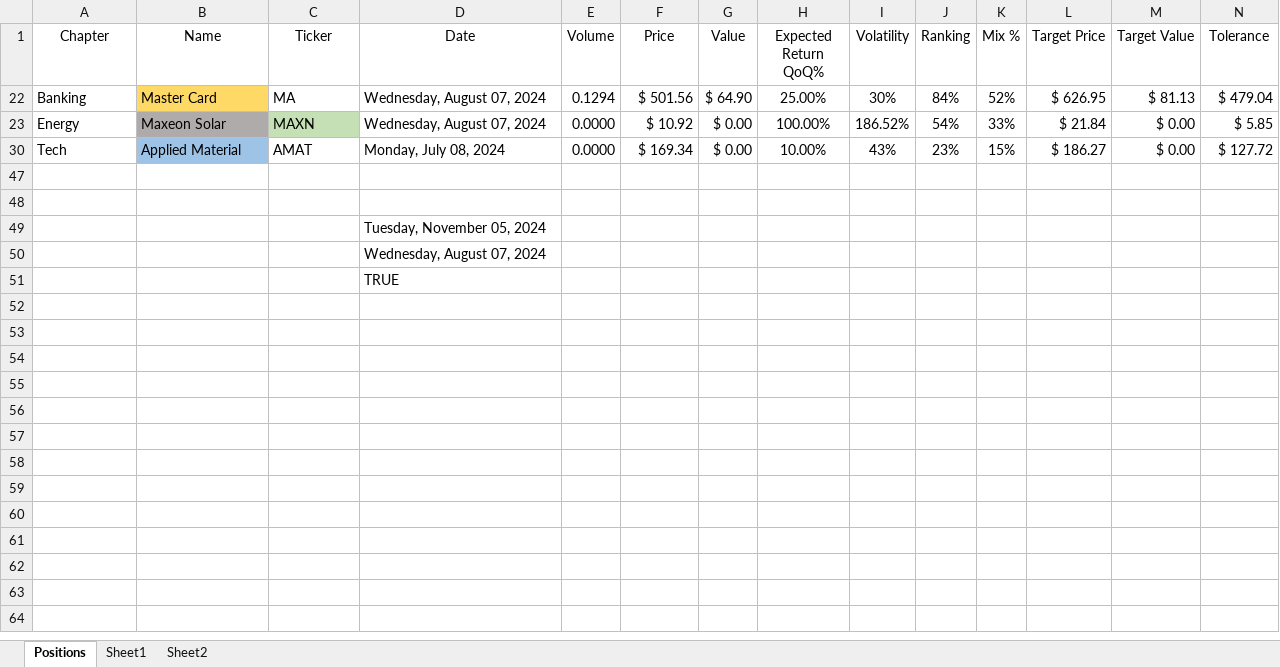
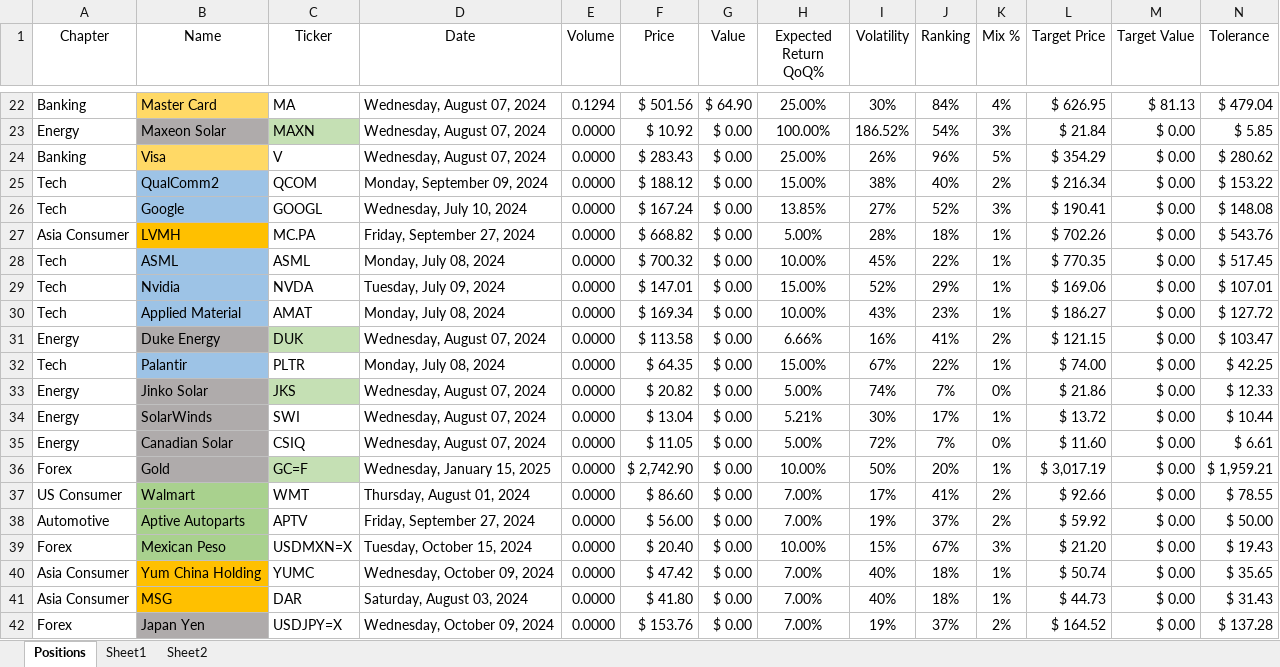
Before and after one commit to SRodWal/StockSillines, an Excel workbook: Open Positions.xlsx, sheet Positions, drawn as a sheet; only a part is shown, gaps mark what is left out; values as stored, in another font and other column widths than the file's, no borders; conditional formats not drawn; removed rows and columns are numbered as before the commit, all else as after; rows hold the shown columns only; the diff covers the shown part only; the diff names each change by its address in the sheet, - before the commit and + after, or states it on an @@ line.

```diff
--- a/Open Positions.xlsx (sheet Positions)
+++ b/Open Positions.xlsx (sheet Positions)
-K22 (Mix %): 52%
+K22 (Mix %): 4%
-K23 (Mix %): 33%
+K23 (Mix %): 3%
+row 24: Banking | Visa | V | Wednesday, August 07, 2024 | 0.0000 | $ 283.43 | $ 0.00 | 25.00% | 26% | 96% | 5% | $ 354.29 | $ 0.00 | $ 280.62
+row 25: Tech | QualComm2 | QCOM | Monday, September 09, 2024 | 0.0000 | $ 188.12 | $ 0.00 | 15.00% | 38% | 40% | 2% | $ 216.34 | $ 0.00 | $ 153.22
+row 26: Tech | Google | GOOGL | Wednesday, July 10, 2024 | 0.0000 | $ 167.24 | $ 0.00 | 13.85% | 27% | 52% | 3% | $ 190.41 | $ 0.00 | $ 148.08
+row 27: Asia Consumer | LVMH | MC.PA | Friday, September 27, 2024 | 0.0000 | $ 668.82 | $ 0.00 | 5.00% | 28% | 18% | 1% | $ 702.26 | $ 0.00 | $ 543.76
+row 28: Tech | ASML | ASML | Monday, July 08, 2024 | 0.0000 | $ 700.32 | $ 0.00 | 10.00% | 45% | 22% | 1% | $ 770.35 | $ 0.00 | $ 517.45
+row 29: Tech | Nvidia | NVDA | Tuesday, July 09, 2024 | 0.0000 | $ 147.01 | $ 0.00 | 15.00% | 52% | 29% | 1% | $ 169.06 | $ 0.00 | $ 107.01
-K30 (Mix %): 15%
+K30 (Mix %): 1%
-row 31: (empty)
+row 31: Energy | Duke Energy | DUK | Wednesday, August 07, 2024 | 0.0000 | $ 113.58 | $ 0.00 | 6.66% | 16% | 41% | 2% | $ 121.15 | $ 0.00 | $ 103.47
-B31 fill: none
+B31 fill: #AFABAB
-C31 fill: none
+C31 fill: #C5E0B4
-row 32: (empty)
+row 32: Tech | Palantir | PLTR | Monday, July 08, 2024 | 0.0000 | $ 64.35 | $ 0.00 | 15.00% | 67% | 22% | 1% | $ 74.00 | $ 0.00 | $ 42.25
-B32 fill: none
+B32 fill: #9DC3E6
-row 49:  |  |  | Tuesday, November 05, 2024
-row 50:  |  |  | Wednesday, August 07, 2024
-row 51:  |  |  | TRUE
+row 33: Energy | Jinko Solar | JKS | Wednesday, August 07, 2024 | 0.0000 | $ 20.82 | $ 0.00 | 5.00% | 74% | 7% | 0% | $ 21.86 | $ 0.00 | $ 12.33
+row 34: Energy | SolarWinds | SWI | Wednesday, August 07, 2024 | 0.0000 | $ 13.04 | $ 0.00 | 5.21% | 30% | 17% | 1% | $ 13.72 | $ 0.00 | $ 10.44
+row 35: Energy | Canadian Solar | CSIQ | Wednesday, August 07, 2024 | 0.0000 | $ 11.05 | $ 0.00 | 5.00% | 72% | 7% | 0% | $ 11.60 | $ 0.00 | $ 6.61
+row 36: Forex | Gold | GC=F | Wednesday, January 15, 2025 | 0.0000 | $ 2,742.90 | $ 0.00 | 10.00% | 50% | 20% | 1% | $ 3,017.19 | $ 0.00 | $ 1,959.21
+row 37: US Consumer | Walmart | WMT | Thursday, August 01, 2024 | 0.0000 | $ 86.60 | $ 0.00 | 7.00% | 17% | 41% | 2% | $ 92.66 | $ 0.00 | $ 78.55
+row 38: Automotive | Aptive Autoparts | APTV | Friday, September 27, 2024 | 0.0000 | $ 56.00 | $ 0.00 | 7.00% | 19% | 37% | 2% | $ 59.92 | $ 0.00 | $ 50.00
+row 39: Forex | Mexican Peso | USDMXN=X | Tuesday, October 15, 2024 | 0.0000 | $ 20.40 | $ 0.00 | 10.00% | 15% | 67% | 3% | $ 21.20 | $ 0.00 | $ 19.43
+row 40: Asia Consumer | Yum China Holding | YUMC | Wednesday, October 09, 2024 | 0.0000 | $ 47.42 | $ 0.00 | 7.00% | 40% | 18% | 1% | $ 50.74 | $ 0.00 | $ 35.65
+row 41: Asia Consumer | MSG | DAR | Saturday, August 03, 2024 | 0.0000 | $ 41.80 | $ 0.00 | 7.00% | 40% | 18% | 1% | $ 44.73 | $ 0.00 | $ 31.43
+row 42: Forex | Japan Yen | USDJPY=X | Wednesday, October 09, 2024 | 0.0000 | $ 153.76 | $ 0.00 | 7.00% | 19% | 37% | 2% | $ 164.52 | $ 0.00 | $ 137.28
```
Also changed, not shown: 24 added rows elsewhere in this sheet, sheet Sheet1, hidden cells, 9 other files.
